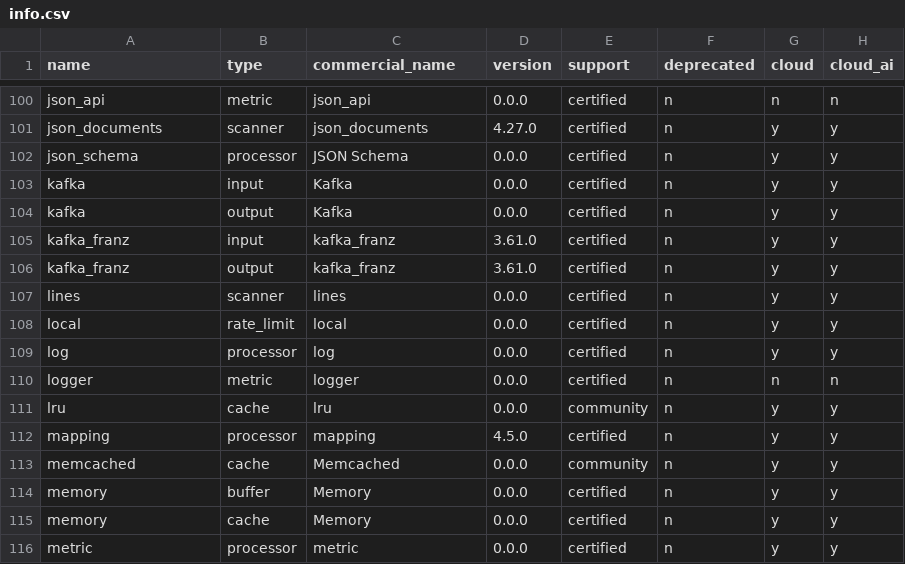
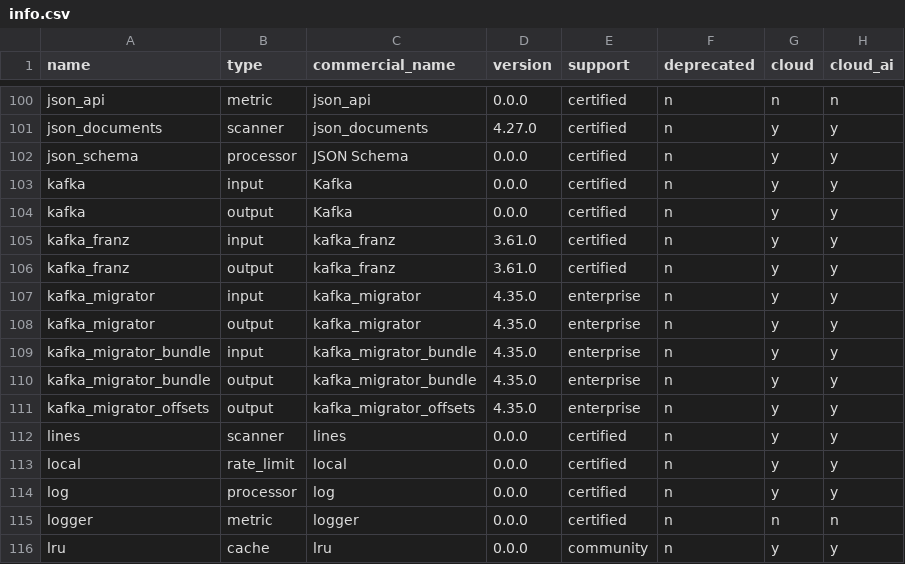
Before and after one commit to cyborginc/connect, a CSV file: internal/plugins/info.csv, drawn as a sheet; only a part is shown, gaps mark what is left out; the shorter side is filled out with more unchanged rows; the diff names each change by its address in the sheet, - before the commit and + after, or states it on an @@ line.

Commit message:
Add `kafka_migrator_offsets` output
- Rename redpanda_replicator -> kafka_migrator
- Update kafka_migrator_bundle templates to add consumer offsets
migration.

Signed-off-by: Mihai Todor <todormihai@gmail.com>

```diff
--- a/internal/plugins/info.csv
+++ b/internal/plugins/info.csv
+row 107: kafka_migrator | input | kafka_migrator | 4.35.0 | enterprise | n | y | y
+row 108: kafka_migrator | output | kafka_migrator | 4.35.0 | enterprise | n | y | y
+row 109: kafka_migrator_bundle | input | kafka_migrator_bundle | 4.35.0 | enterprise | n | y | y
+row 110: kafka_migrator_bundle | output | kafka_migrator_bundle | 4.35.0 | enterprise | n | y | y
+row 111: kafka_migrator_offsets | output | kafka_migrator_offsets | 4.35.0 | enterprise | n | y | y
```
Also changed, not shown: 13 other files.
